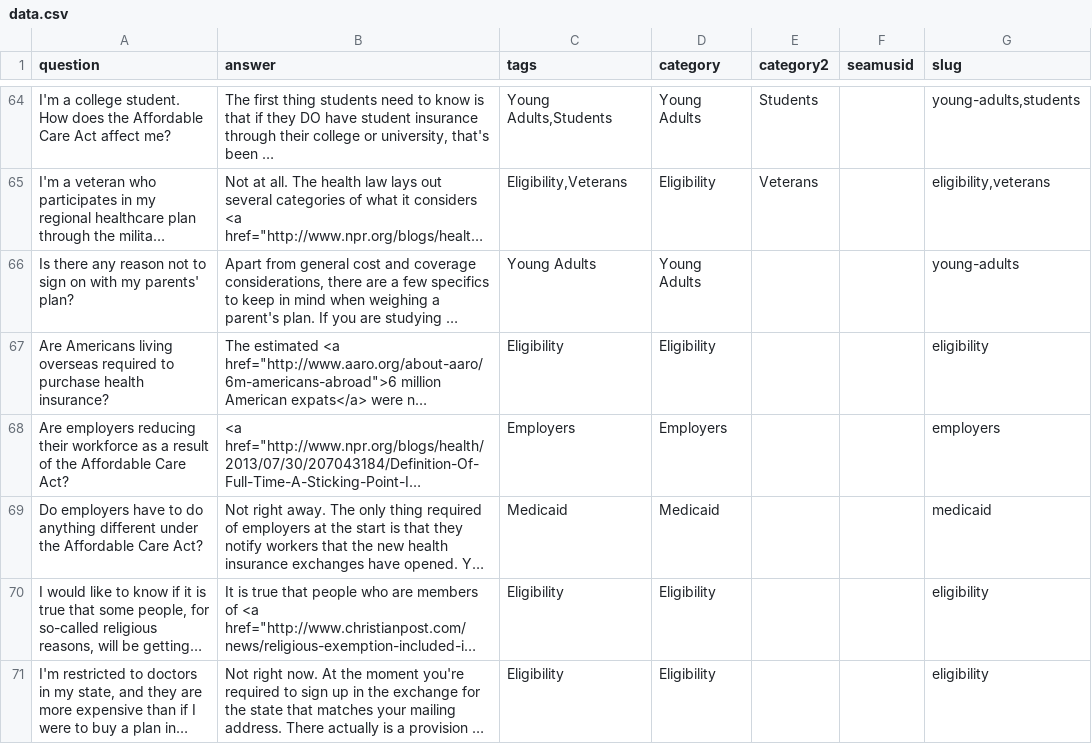
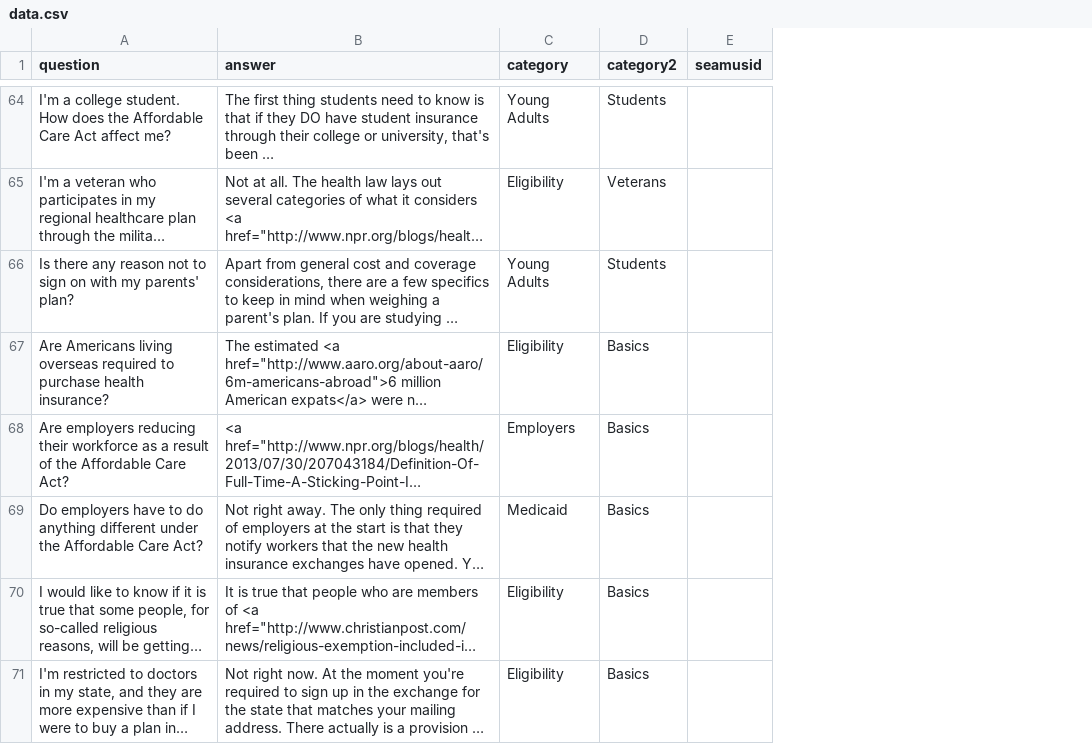
Before and after one commit to isabella232/healthcare, a CSV file: data/data.csv, drawn as a sheet; only a part is shown, gaps mark what is left out; long unchanged cells end in …; removed rows and columns are numbered as before the commit, all else as after; the diff covers the shown part only; the diff names each change by its address in the sheet, - before the commit and + after, or states it on an @@ line.

Commit message:
Simplify tags in COPY and data.

```diff
--- a/data/data.csv
+++ b/data/data.csv
-column C (tags), rows 64-71: Young Adults,Students | Eligibility,Veterans | Young Adults | Eligibility | Employers | Medicaid | Eligibility | Eligibility
-column G (slug), rows 64-71: young-adults,students | eligibility,veterans | young-adults | eligibility | employers | medicaid | eligibility | eligibility
-D66 (category2): (empty)
+D66 (category2): Students
-D67:D71 (category2): (empty)
+D67:D71 (category2): Basics
```
Also changed, not shown: 25 edited cells elsewhere in this file, 2 other files.
